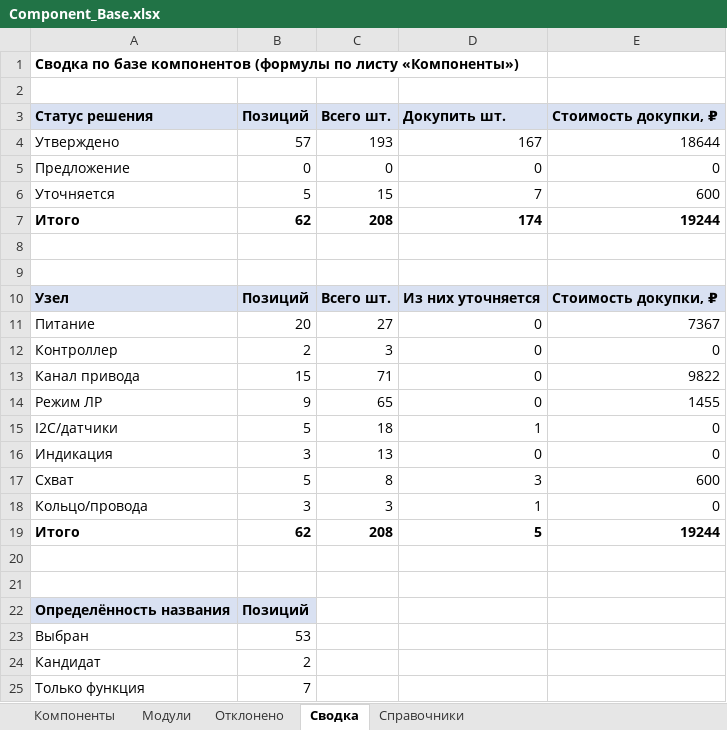
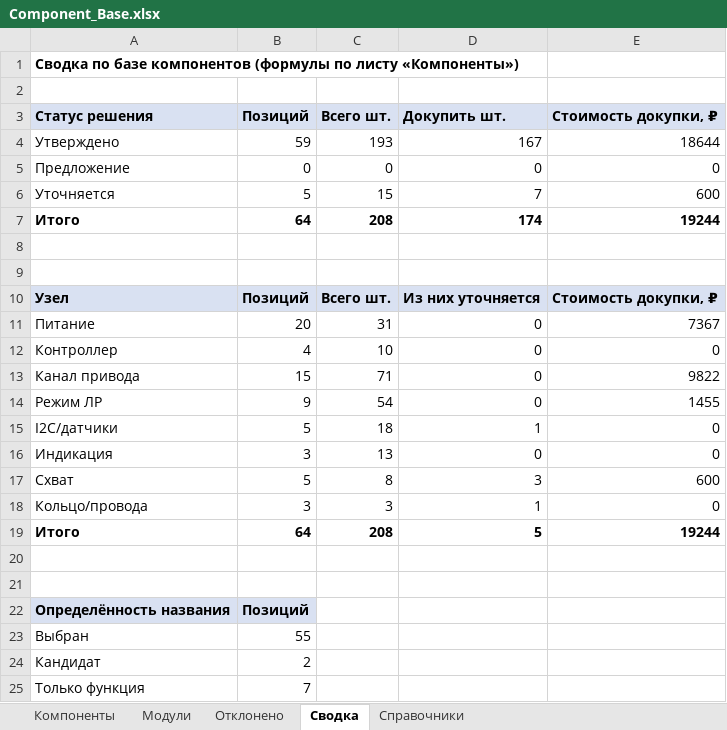
Before and after one commit to MSolovtsov/manipulator_electronic, an Excel workbook: bom/Component_Base.xlsx, sheet Сводка, drawn as a sheet; only a part is shown; values as stored, in another font and other column widths than the file's, no borders; the diff covers the shown part only; the diff names each change by its address in the sheet, - before the commit and + after, or states it on an @@ line.

```diff
--- a/bom/Component_Base.xlsx (sheet Сводка)
+++ b/bom/Component_Base.xlsx (sheet Сводка)
-B4 (Позиций): 57
+B4 (Позиций): 59
-B7 (Позиций): 62
+B7 (Позиций): 64
-C11 (Всего шт.): 27
+C11 (Всего шт.): 31
-B12 (Позиций): 2
+B12 (Позиций): 4
-C12 (Всего шт.): 3
+C12 (Всего шт.): 10
-C14 (Всего шт.): 65
+C14 (Всего шт.): 54
-B19 (Позиций): 62
+B19 (Позиций): 64
-B23 (Позиций): 53
+B23 (Позиций): 55
```
Also changed, not shown: 2 edited cells elsewhere in this sheet, sheet Компоненты, 2 other files.
